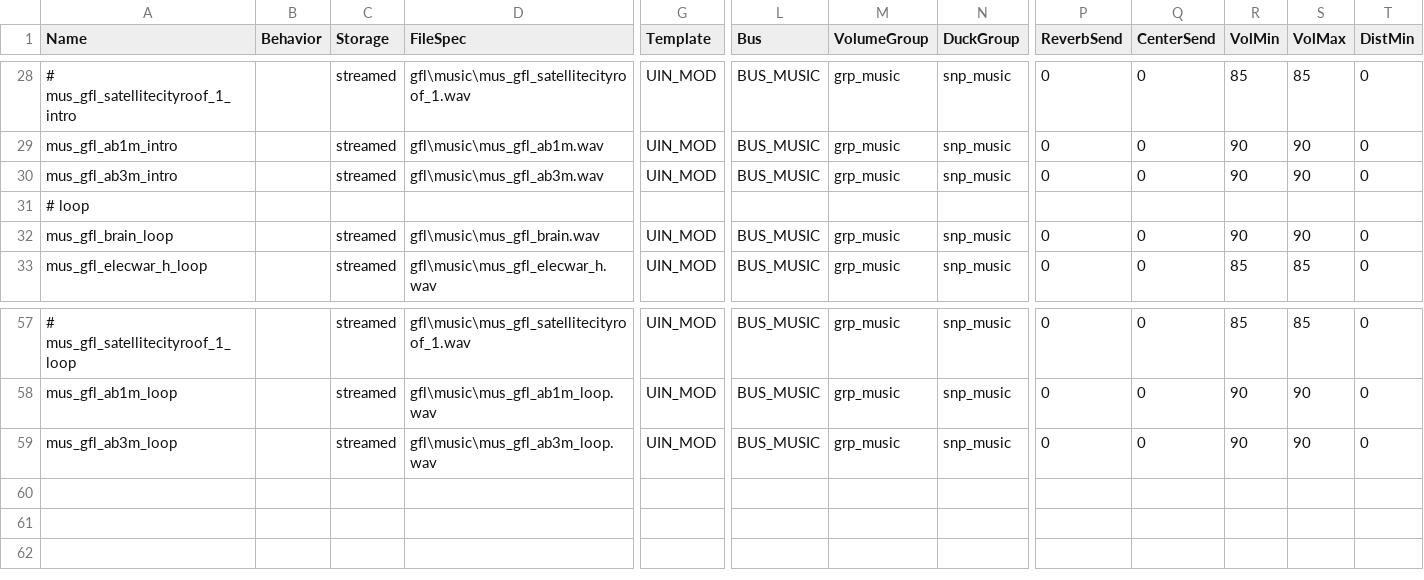
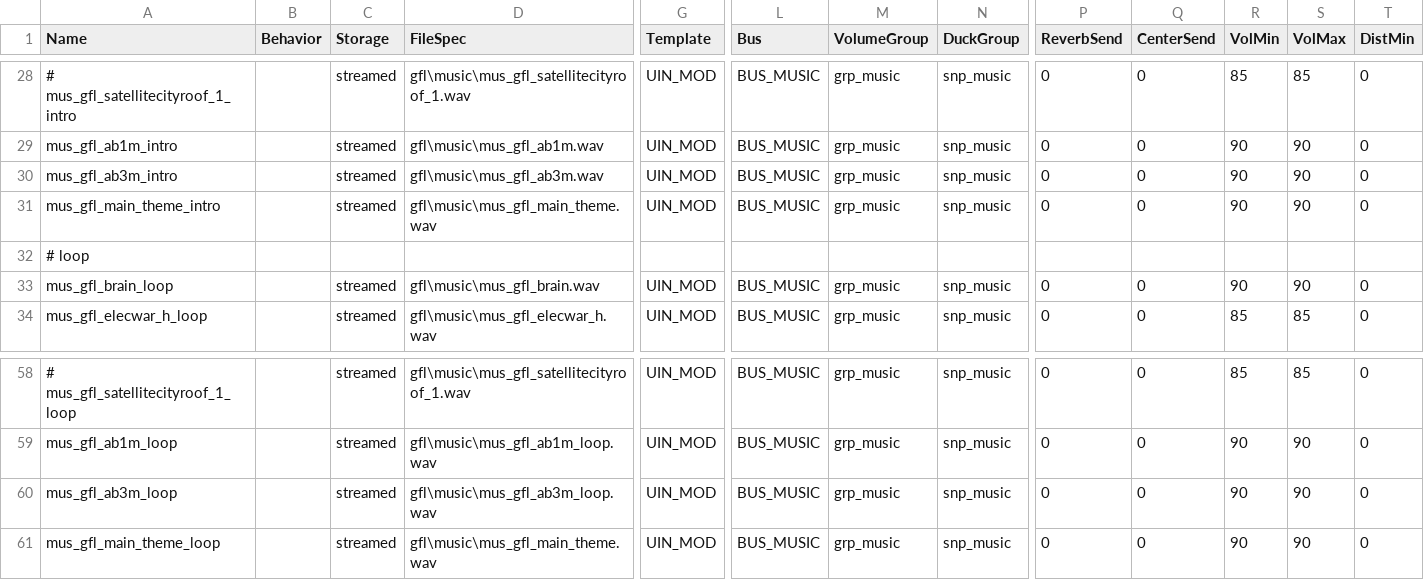
Before and after one commit to Loyalists/gflt7, a CSV file: share/raw/sound/aliases/core_mod.csv, drawn as a sheet; only a part is shown, gaps mark what is left out; rows hold the shown columns only; the diff names each change by its address in the sheet, - before the commit and + after, or states it on an @@ line.

```diff
--- a/share/raw/sound/aliases/core_mod.csv
+++ b/share/raw/sound/aliases/core_mod.csv
+row 31: mus_gfl_main_theme_intro |  | streamed | gfl\music\mus_gfl_main_theme.wav | UIN_MOD | BUS_MUSIC | grp_music | snp_music | 0 | 0 | 90 | 90 | 0
+row 61: mus_gfl_main_theme_loop |  | streamed | gfl\music\mus_gfl_main_theme.wav | UIN_MOD | BUS_MUSIC | grp_music | snp_music | 0 | 0 | 90 | 90 | 0
```
Also changed, not shown: 7 other files.
